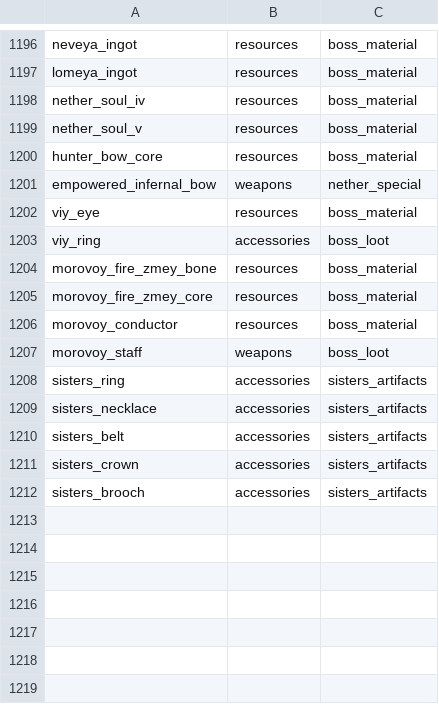
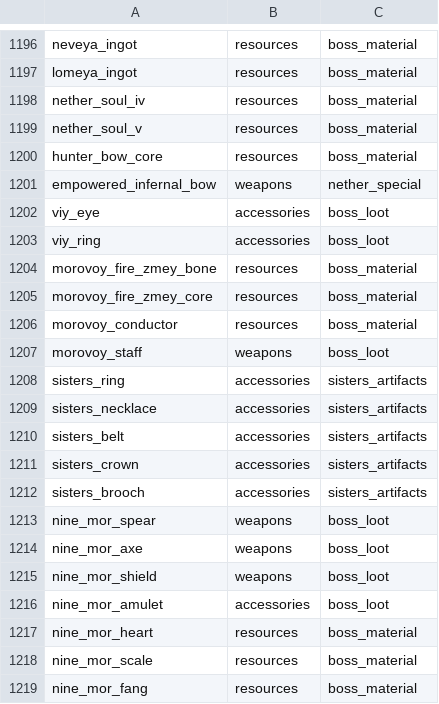
Before and after one commit to Deserag/slavic-myths, a TSV file: src/main/resources/assets/slavicmyths/creative_catalog.tsv, drawn as a sheet; only a part is shown, gaps mark what is left out.

Commit message:
fix(2.5): move Viy Eye to accessories and catalog Nine Mor rewards

```diff
--- a/src/main/resources/assets/slavicmyths/creative_catalog.tsv
+++ b/src/main/resources/assets/slavicmyths/creative_catalog.tsv
@@ -1201,3 +1201,3 @@ hunter_bow_core	resources	boss_material
 empowered_infernal_bow	weapons	nether_special
-viy_eye	resources	boss_material
+viy_eye	accessories	boss_loot
 viy_ring	accessories	boss_loot
@@ -1212 +1212,8 @@ sisters_crown	accessories	sisters_artifacts
 sisters_brooch	accessories	sisters_artifacts
+nine_mor_spear	weapons	boss_loot
+nine_mor_axe	weapons	boss_loot
+nine_mor_shield	weapons	boss_loot
+nine_mor_amulet	accessories	boss_loot
+nine_mor_heart	resources	boss_material
+nine_mor_scale	resources	boss_material
+nine_mor_fang	resources	boss_material
```
